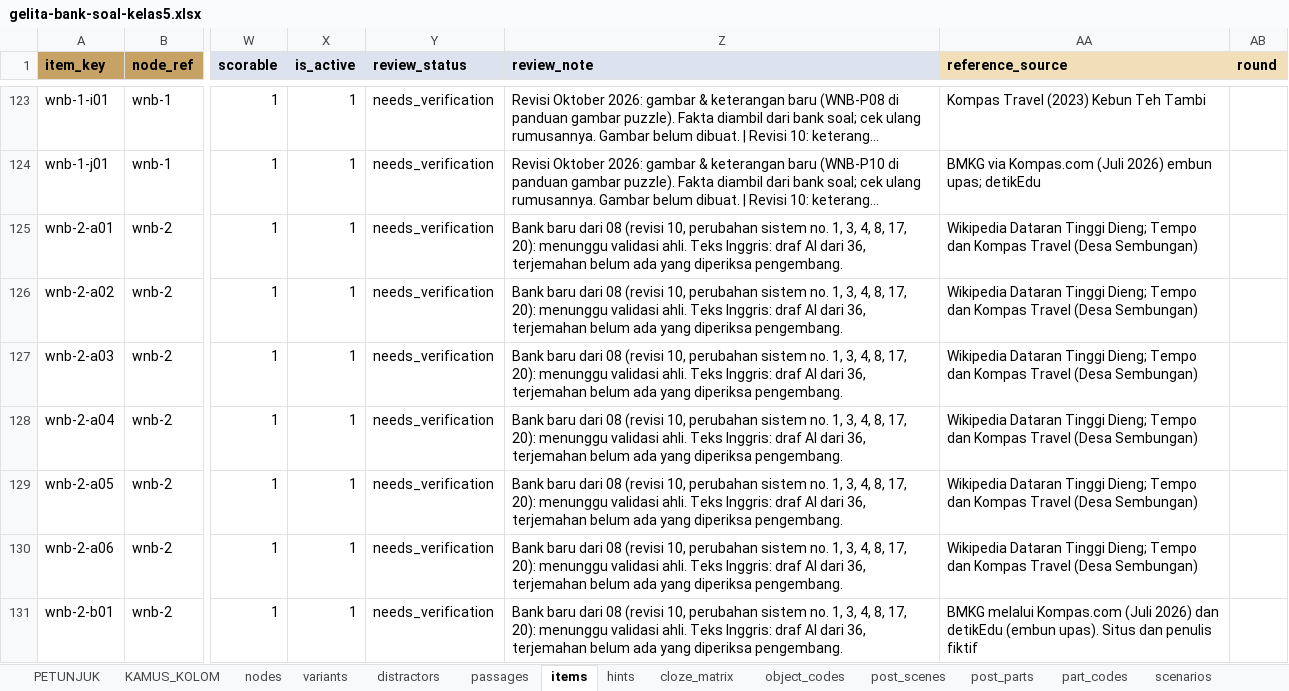
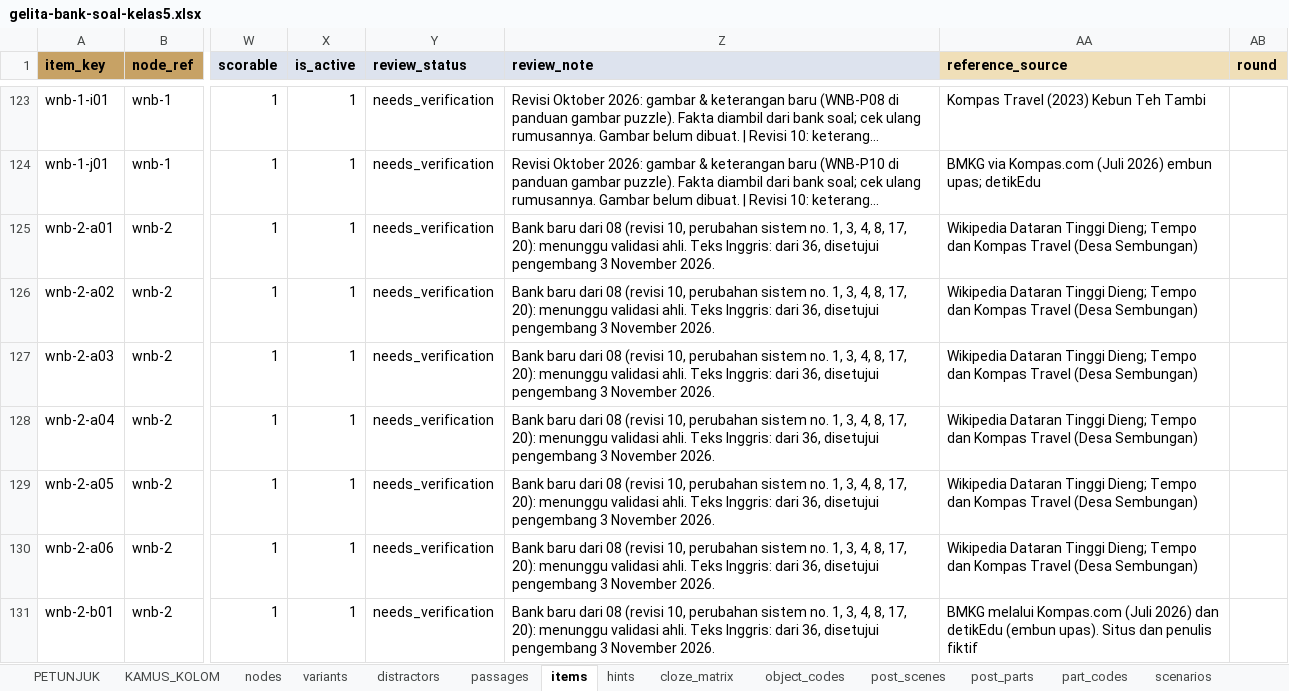
Before and after one commit to arumiforge/gelita, an Excel workbook: docs/bank-soal/gelita-bank-soal-kelas5.xlsx, sheet items, drawn as a sheet; only a part is shown, gaps mark what is left out; long unchanged cells end in …; values as stored, in another font and other column widths than the file's, no borders; the diff covers the shown part only; the diff names each change by its address in the sheet, - before the commit and + after, or states it on an @@ line.

Commit message:
Bank data: rebuild the kelas 5 workbook with the approved translation notes
The workbook now carries the 147 review notes 'Teks Inggris: dari 36,
disetujui pengembang 3 November 2026.' from the data files; the converter
still reproduces docs/bank-soal/data/*.php byte for byte.

```diff
--- a/docs/bank-soal/gelita-bank-soal-kelas5.xlsx (sheet items)
+++ b/docs/bank-soal/gelita-bank-soal-kelas5.xlsx (sheet items)
-Z125:Z131 (review_note): …Teks Inggris: draf AI dari 36, terjemahan belum ada yang diperiksa pengembang.
+Z125:Z131 (review_note): …Teks Inggris: dari 36, disetujui pengembang 3 November 2026.
```
Also changed, not shown: 140 edited cells elsewhere in this sheet, sheet PETUNJUK.
